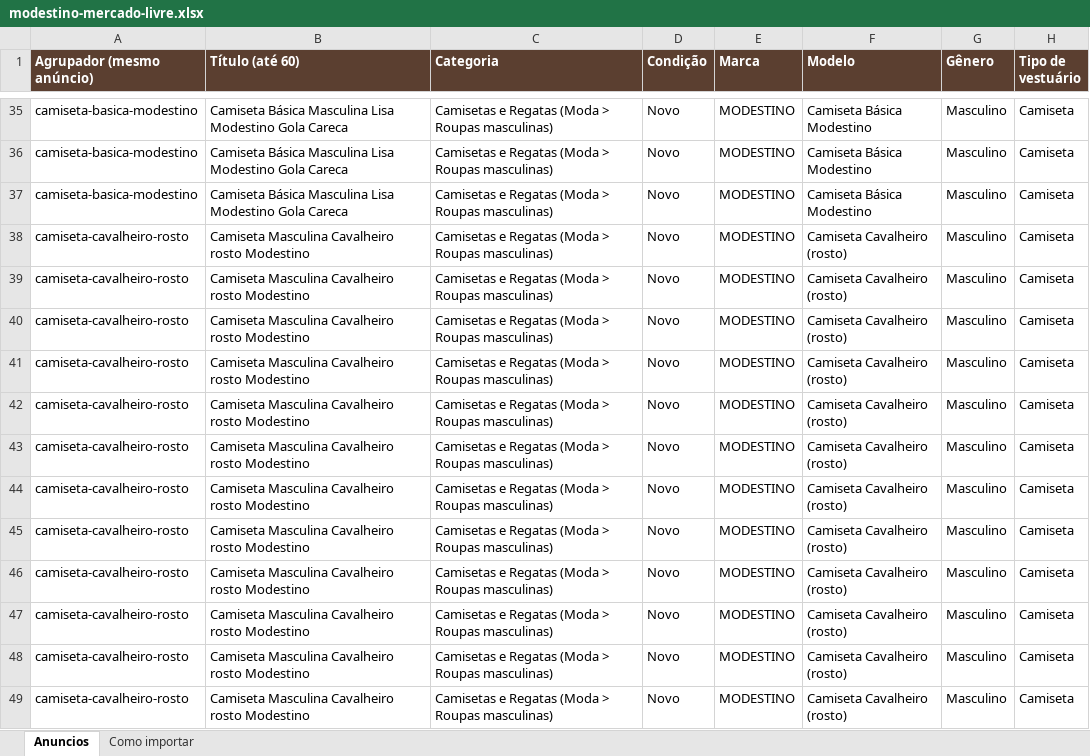
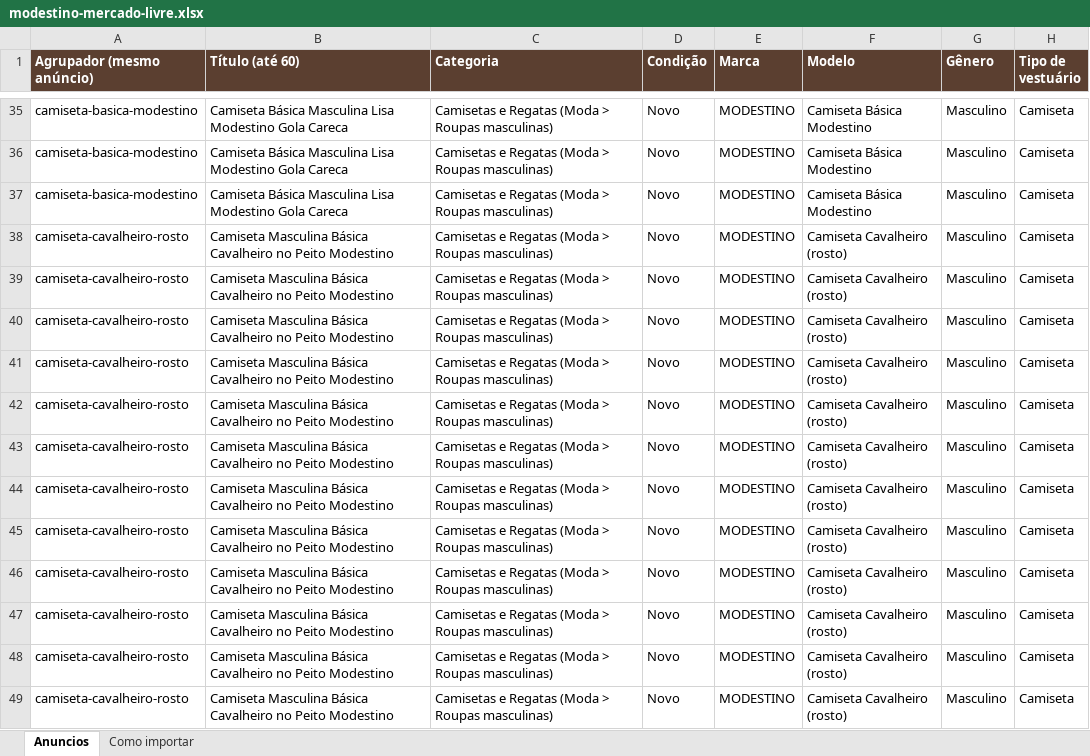
Before and after one commit to jholanda87/api-store, an Excel workbook: loja/mercado-livre/modestino-mercado-livre.xlsx, sheet Anuncios, drawn as a sheet; only a part is shown, gaps mark what is left out; values as stored, in another font and other column widths than the file's, no borders; the diff covers the shown part only; the diff names each change by its address in the sheet, - before the commit and + after, or states it on an @@ line.

```diff
--- a/loja/mercado-livre/modestino-mercado-livre.xlsx (sheet Anuncios)
+++ b/loja/mercado-livre/modestino-mercado-livre.xlsx (sheet Anuncios)
-B38:B49 (Título (até 60)): Camiseta Masculina Cavalheiro rosto Modestino
+B38:B49 (Título (até 60)): Camiseta Masculina Básica Cavalheiro no Peito Modestino
```
Also changed, not shown: 12 edited cells elsewhere in this sheet.
